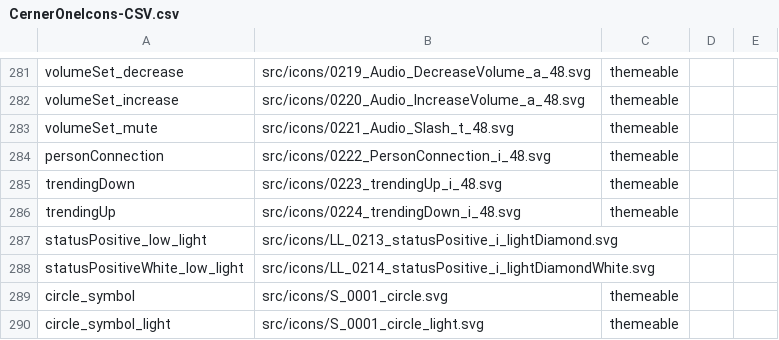
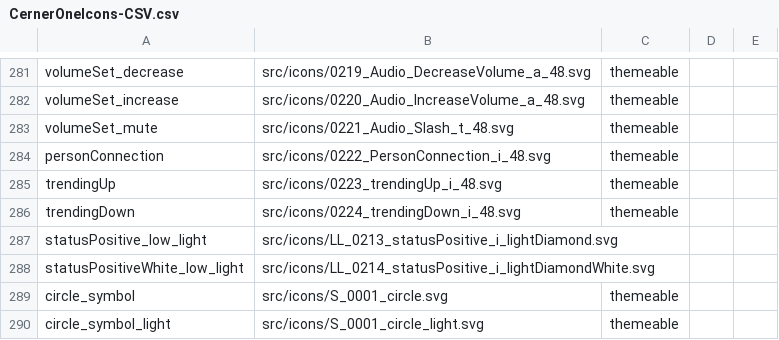
Before and after one commit to oracle-samples/one-cerner-style-icons, a CSV file: src/CernerOneIcons-CSV.csv, drawn as a sheet; only a part is shown, gaps mark what is left out.

Commit message:
Fixed labelling errors on trending up/down icons

```diff
--- a/src/CernerOneIcons-CSV.csv
+++ b/src/CernerOneIcons-CSV.csv
@@ -284,4 +284,4 @@ volumeSet_mute,src/icons/0221_Audio_Slash_t_48.svg,themeable,,
 personConnection,src/icons/0222_PersonConnection_i_48.svg,themeable,,
-trendingDown,src/icons/0223_trendingUp_i_48.svg,themeable,,
-trendingUp,src/icons/0224_trendingDown_i_48.svg,themeable,,
+trendingUp,src/icons/0223_trendingUp_i_48.svg,themeable,,
+trendingDown,src/icons/0224_trendingDown_i_48.svg,themeable,,
 statusPositive_low_light,src/icons/LL_0213_statusPositive_i_lightDiamond.svg,,,
```
Also changed, not shown: 2 other files.
